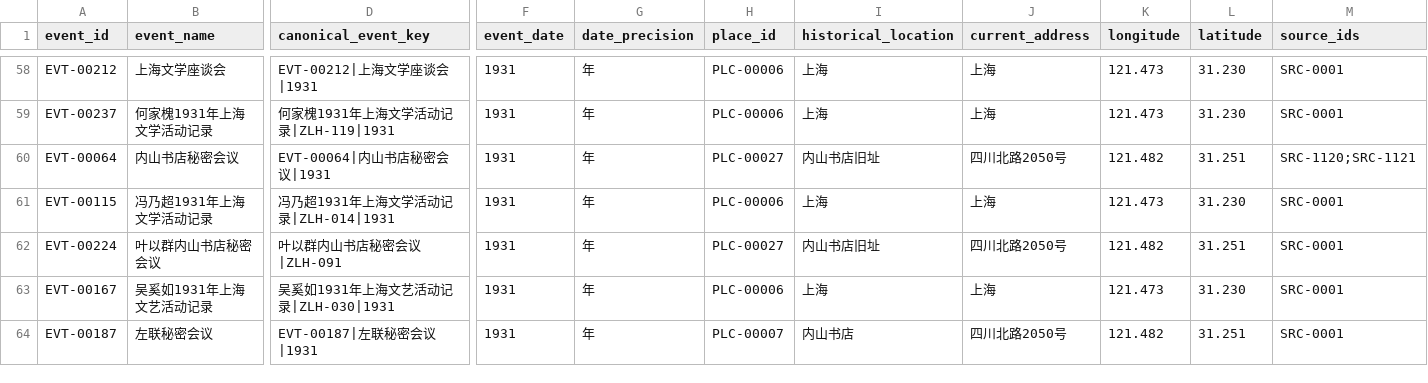
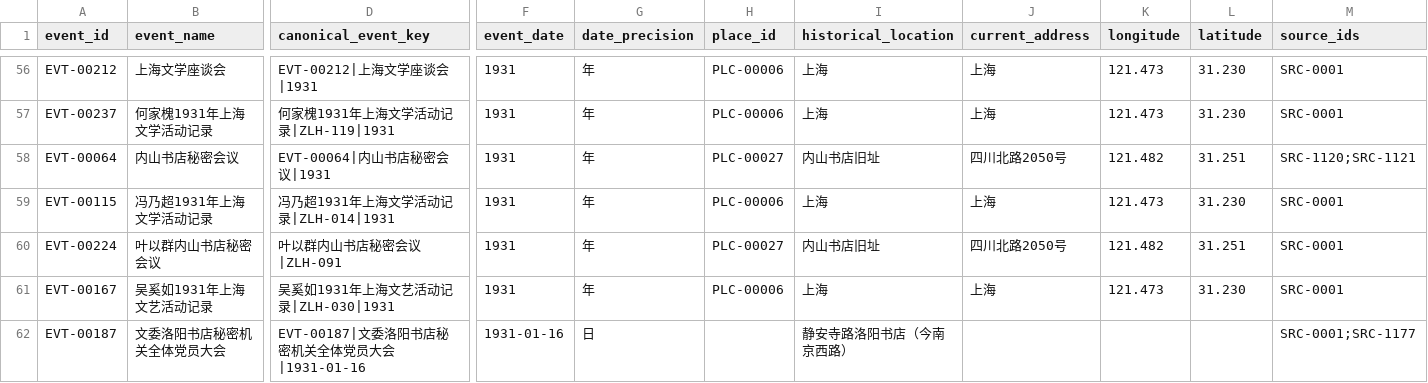
Before and after one commit to Flat0312/Zuolian-Data-Visualization, a CSV file: data/processed/events.csv, drawn as a sheet; only a part is shown, gaps mark what is left out; addresses are those after the commit; the diff covers the shown part only; the diff names each change by its address in the sheet, - before the commit and + after, or states it on an @@ line.

```diff
--- a/data/processed/events.csv
+++ b/data/processed/events.csv
-B62 (event_name): 左联秘密会议
+B62 (event_name): 文委洛阳书店秘密机关全体党员大会
-D62 (canonical_event_key): EVT-00187|左联秘密会议|1931
+D62 (canonical_event_key): EVT-00187|文委洛阳书店秘密机关全体党员大会|1931-01-16
-F62 (event_date): 1931
+F62 (event_date): 1931-01-16
-G62 (date_precision): 年
+G62 (date_precision): 日
-H62 (place_id): PLC-00007
+H62 (place_id): (empty)
-I62 (historical_location): 内山书店
+I62 (historical_location): 静安寺路洛阳书店（今南京西路）
-J62 (current_address): 四川北路2050号
+J62 (current_address): (empty)
-K62 (longitude): 121.482
+K62 (longitude): (empty)
-L62 (latitude): 31.251
+L62 (latitude): (empty)
-M62 (source_ids): SRC-0001
+M62 (source_ids): SRC-0001;SRC-1177
```
Also changed, not shown: 2 removed rows and 62 edited cells elsewhere in this file, data/publish/event_participants.csv, data/publish/events.csv, 13 other files.
